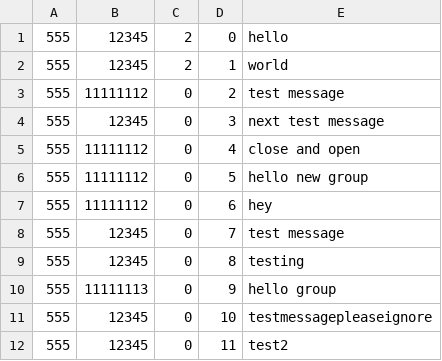
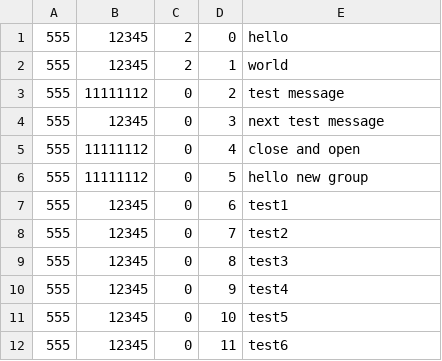
Before and after one commit to BryTyr/DistribGroupG, a CSV file: GroupMessages11111113/555.csv, drawn as a sheet.

```diff
--- a/GroupMessages11111113/555.csv
+++ b/GroupMessages11111113/555.csv
@@ -6,7 +6,7 @@
 555,11111112,0,5,hello new group
-555,11111112,0,6,hey
-555,12345,0,7,test message
-555,12345,0,8,testing
-555,11111113,0,9,hello group
-555,12345,0,10,testmessagepleaseignore
-555,12345,0,11,test2
+555,12345,0,6,test1
+555,12345,0,7,test2
+555,12345,0,8,test3
+555,12345,0,9,test4
+555,12345,0,10,test5
+555,12345,0,11,test6
```
Also changed, not shown: GroupMessages11111111/555.csv, GroupMessages11111112/555.csv, 4 other files.
